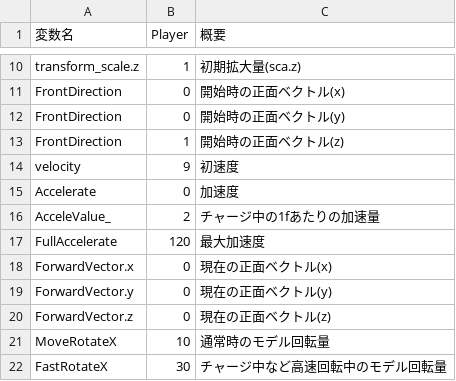
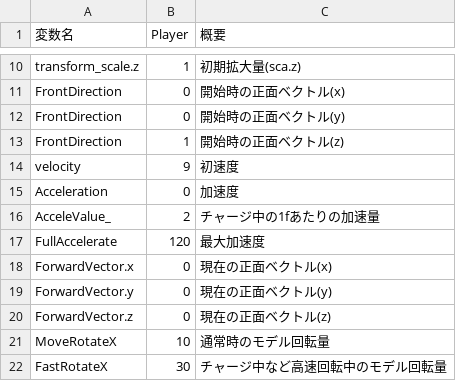
Before and after one commit to w4145n784q0/SpinLamb, a CSV file: Assets/CSVdata/PlayerData.csv, drawn as a sheet; only a part is shown, gaps mark what is left out.

Commit message:
Playerをcsvでステータス設定途中

```diff
--- a/Assets/CSVdata/PlayerData.csv
+++ b/Assets/CSVdata/PlayerData.csv
@@ -14,3 +14,3 @@ FrontDirection,1,開始時の正面ベクトル(z)
 velocity,9,初速度
-Accelerate,0,加速度
+Acceleration,0,加速度
 AcceleValue_,2,チャージ中の1fあたりの加速量
```
Also changed, not shown: 4 other files.
